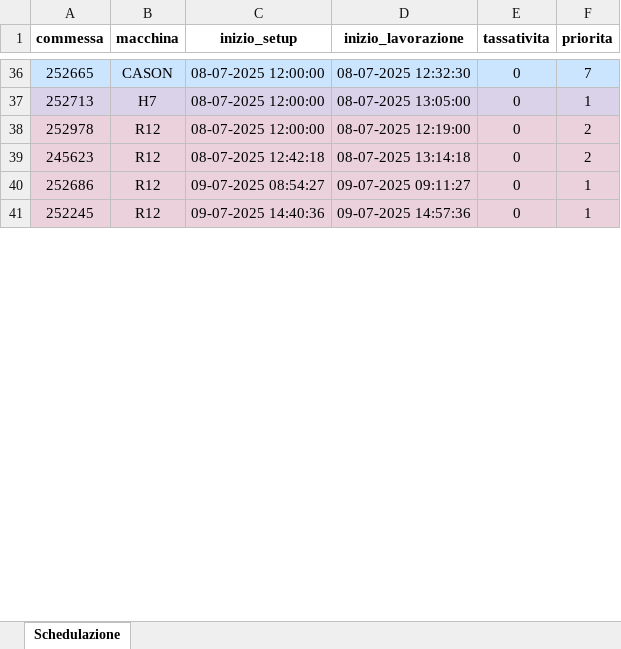
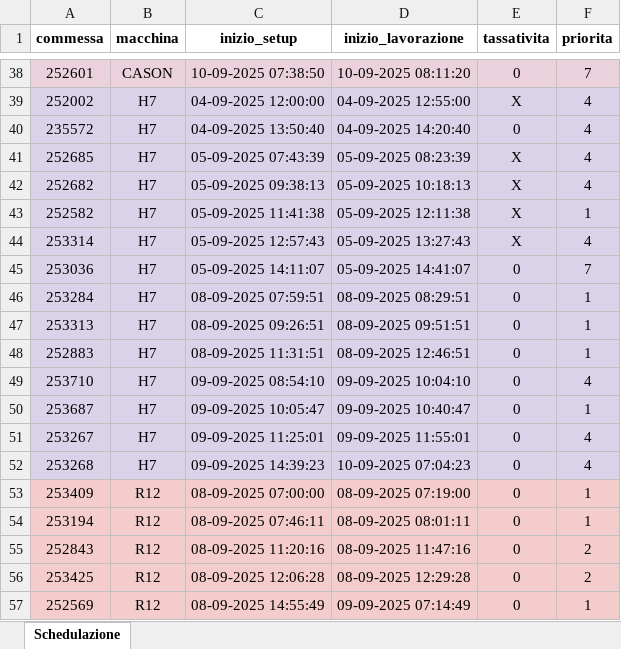
Before and after one commit to Baszonpedis/progettoIS, an Excel workbook: PS-VRP/Dati_output/schedulazione_ridotta.xlsx, sheet Schedulazione, drawn as a sheet; only a part is shown, gaps mark what is left out; values as stored, in another font and other column widths than the file's, no borders; removed rows and columns are numbered as before the commit, all else as after; the diff covers the shown part only; the diff names each change by its address in the sheet, - before the commit and + after, or states it on an @@ line.

```diff
--- a/PS-VRP/Dati_output/schedulazione_ridotta.xlsx (sheet Schedulazione)
+++ b/PS-VRP/Dati_output/schedulazione_ridotta.xlsx (sheet Schedulazione)
-A38 (commessa): 252665
+A38 (commessa): 252601
-A38:F38 fill: #CCE5FF
+A38:F38 fill: #EAD1DC
-C38 (inizio_setup): 08-07-2025 12:00:00
+C38 (inizio_setup): 10-09-2025 07:38:50
-D38 (inizio_lavorazione): 08-07-2025 12:32:30
+D38 (inizio_lavorazione): 10-09-2025 08:11:20
+row 39: 252002 | H7 | 04-09-2025 12:00:00 | 04-09-2025 12:55:00 | X | 4
+row 40: 235572 | H7 | 04-09-2025 13:50:40 | 04-09-2025 14:20:40 | 0 | 4
+row 41: 252685 | H7 | 05-09-2025 07:43:39 | 05-09-2025 08:23:39 | X | 4
+row 42: 252682 | H7 | 05-09-2025 09:38:13 | 05-09-2025 10:18:13 | X | 4
+row 43: 252582 | H7 | 05-09-2025 11:41:38 | 05-09-2025 12:11:38 | X | 1
+row 44: 253314 | H7 | 05-09-2025 12:57:43 | 05-09-2025 13:27:43 | X | 4
+row 45: 253036 | H7 | 05-09-2025 14:11:07 | 05-09-2025 14:41:07 | 0 | 7
-A46 (commessa): 252713
+A46 (commessa): 253284
-C46 (inizio_setup): 08-07-2025 12:00:00
+C46 (inizio_setup): 08-09-2025 07:59:51
-D46 (inizio_lavorazione): 08-07-2025 13:05:00
+D46 (inizio_lavorazione): 08-09-2025 08:29:51
+row 47: 253313 | H7 | 08-09-2025 09:26:51 | 08-09-2025 09:51:51 | 0 | 1
+row 48: 252883 | H7 | 08-09-2025 11:31:51 | 08-09-2025 12:46:51 | 0 | 1
+row 49: 253710 | H7 | 09-09-2025 08:54:10 | 09-09-2025 10:04:10 | 0 | 4
+row 50: 253687 | H7 | 09-09-2025 10:05:47 | 09-09-2025 10:40:47 | 0 | 1
+row 51: 253267 | H7 | 09-09-2025 11:25:01 | 09-09-2025 11:55:01 | 0 | 4
+row 52: 253268 | H7 | 09-09-2025 14:39:23 | 10-09-2025 07:04:23 | 0 | 4
+row 53: 253409 | R12 | 08-09-2025 07:00:00 | 08-09-2025 07:19:00 | 0 | 1
+row 54: 253194 | R12 | 08-09-2025 07:46:11 | 08-09-2025 08:01:11 | 0 | 1
-A55 (commessa): 252978
+A55 (commessa): 252843
-C55 (inizio_setup): 08-07-2025 12:00:00
+C55 (inizio_setup): 08-09-2025 11:20:16
-D55 (inizio_lavorazione): 08-07-2025 12:19:00
+D55 (inizio_lavorazione): 08-09-2025 11:47:16
-A56 (commessa): 245623
+A56 (commessa): 253425
-C56 (inizio_setup): 08-07-2025 12:42:18
+C56 (inizio_setup): 08-09-2025 12:06:28
-D56 (inizio_lavorazione): 08-07-2025 13:14:18
+D56 (inizio_lavorazione): 08-09-2025 12:29:28
-A57 (commessa): 252686
+A57 (commessa): 252569
-C57 (inizio_setup): 09-07-2025 08:54:27
+C57 (inizio_setup): 08-09-2025 14:55:49
-D57 (inizio_lavorazione): 09-07-2025 09:11:27
+D57 (inizio_lavorazione): 09-09-2025 07:14:49
-row 41: 252245 | R12 | 09-07-2025 14:40:36 | 09-07-2025 14:57:36 | 0 | 1
```
Also changed, not shown: 37 added rows, 35 removed rows, 69 edited cells and cell formats elsewhere in this sheet, PS-VRP/Dati_output/Problemi_lettura_Excel.xlsx, PS-VRP/Dati_output/Problemi_schedulazione_commesse.xlsx, 8 other files.
